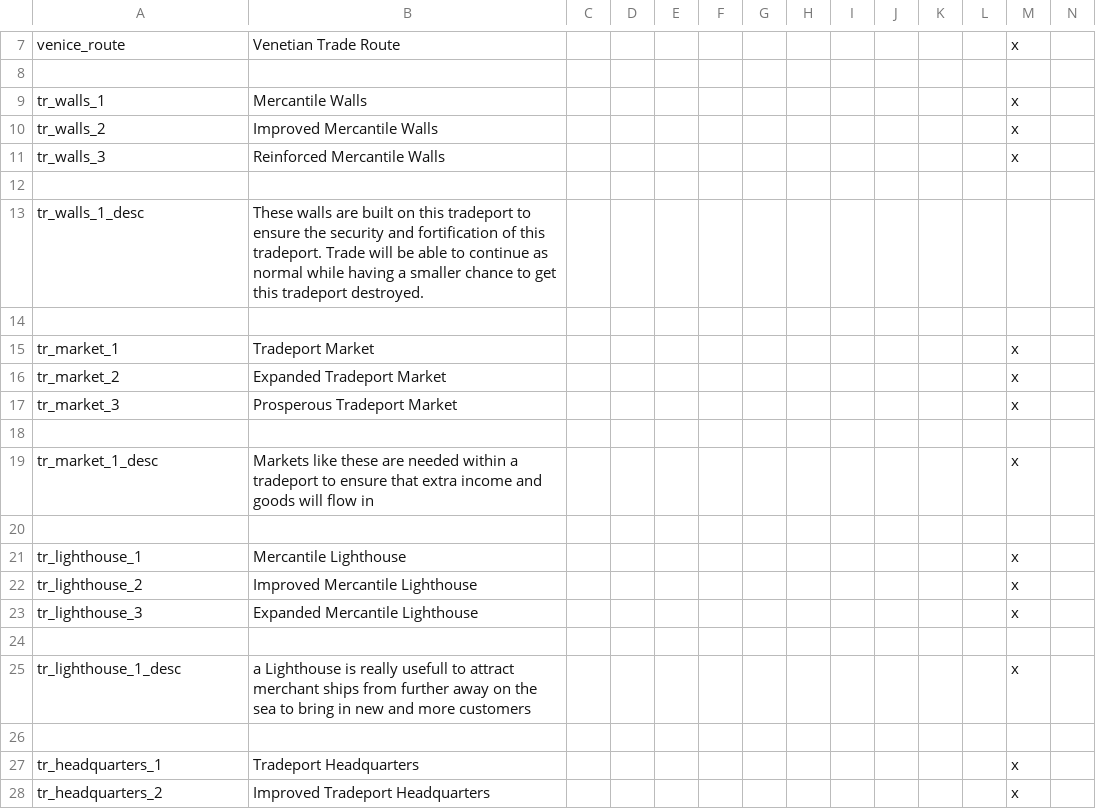
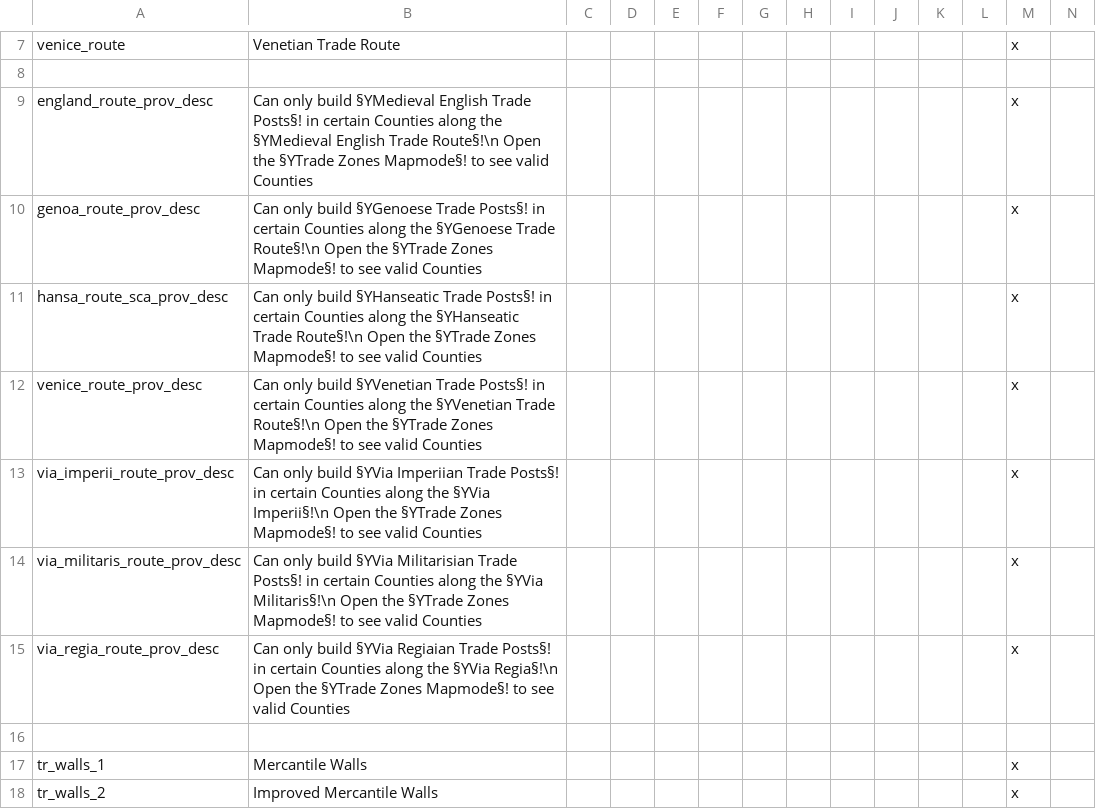
Before and after one commit to Archidemos/extradecisions, a CSV file: localisation/trade_routes.csv, drawn as a sheet; only a part is shown, gaps mark what is left out; the shorter side is filled out with more unchanged rows; rows hold the shown columns only; the diff names each change by its address in the sheet, - before the commit and + after, or states it on an @@ line.

```diff
--- a/localisation/trade_routes.csv
+++ b/localisation/trade_routes.csv
+row 9: england_route_prov_desc | Can only build §YMedieval English Trade Posts§! in certain Counties along the §YMedieval English Trade Route§!\n Open the §YTrade Zones Mapmode§! to see valid Counties |  |  |  |  |  |  |  |  |  |  | x
+row 10: genoa_route_prov_desc | Can only build §YGenoese Trade Posts§! in certain Counties along the §YGenoese Trade Route§!\n Open the §YTrade Zones Mapmode§! to see valid Counties |  |  |  |  |  |  |  |  |  |  | x
+row 11: hansa_route_sca_prov_desc | Can only build §YHanseatic Trade Posts§! in certain Counties along the §YHanseatic Trade Route§!\n Open the §YTrade Zones Mapmode§! to see valid Counties |  |  |  |  |  |  |  |  |  |  | x
+row 12: venice_route_prov_desc | Can only build §YVenetian Trade Posts§! in certain Counties along the §YVenetian Trade Route§!\n Open the §YTrade Zones Mapmode§! to see valid Counties |  |  |  |  |  |  |  |  |  |  | x
+row 13: via_imperii_route_prov_desc | Can only build §YVia Imperiian Trade Posts§! in certain Counties along the §YVia Imperii§!\n Open the §YTrade Zones Mapmode§! to see valid Counties |  |  |  |  |  |  |  |  |  |  | x
+row 14: via_militaris_route_prov_desc | Can only build §YVia Militarisian Trade Posts§! in certain Counties along the §YVia Militaris§!\n Open the §YTrade Zones Mapmode§! to see valid Counties |  |  |  |  |  |  |  |  |  |  | x
+row 15: via_regia_route_prov_desc | Can only build §YVia Regiaian Trade Posts§! in certain Counties along the §YVia Regia§!\n Open the §YTrade Zones Mapmode§! to see valid Counties |  |  |  |  |  |  |  |  |  |  | x
+row 16: (empty)
```
Also changed, not shown: 3 other files.
